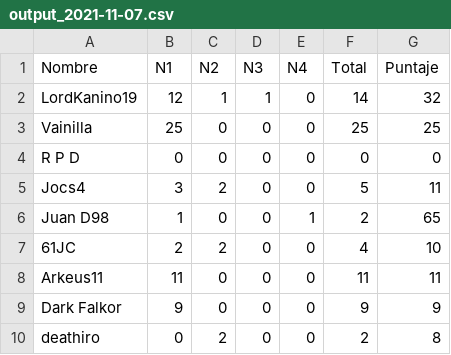
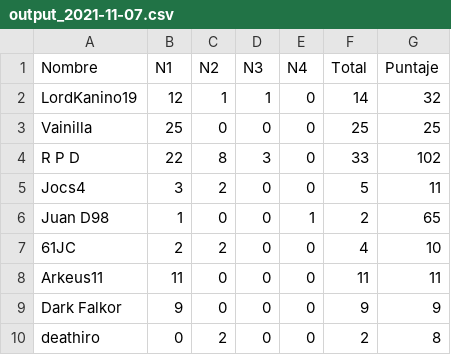
Before and after one commit to jkahn19/caceria, a CSV file: output_nov/output_2021-11-07.csv, drawn as a sheet; only a part is shown; the diff covers the shown part only.

```diff
--- a/output_nov/output_2021-11-07.csv
+++ b/output_nov/output_2021-11-07.csv
@@ -3,3 +3,3 @@ LordKanino19,12,1,1,0,14,32
 Vainilla,25,0,0,0,25,25
-R P D,0,0,0,0,0,0
+R P D,22,8,3,0,33,102
 Jocs4,3,2,0,0,5,11
```
Also changed, not shown: 3 added rows and 5 removed rows elsewhere in this file, data/miembros-D_S.csv.
